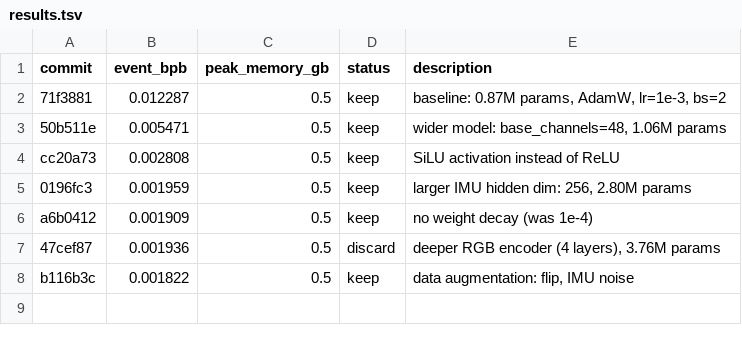
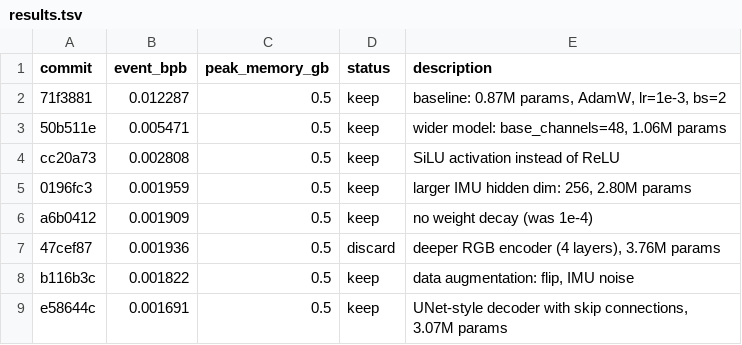
Before and after one commit to vlordier/v2e, a TSV file: research/v2e_imu/results.tsv, drawn as a sheet; the diff names each change by its address in the sheet, - before the commit and + after, or states it on an @@ line.

Commit message:
Experiment: UNet-style decoder improves event_bpb by 7.2%
- Skip connections from RGB encoder to decoder
- event_bpb: 0.001691 (was 0.001822)
- params: 3.07M (was 2.80M)

```diff
--- a/research/v2e_imu/results.tsv
+++ b/research/v2e_imu/results.tsv
+row 9: e58644c | 0.001691 | 0.5 | keep | UNet-style decoder with skip connections, 3.07M params
```
Also changed, not shown: 1 other file.
